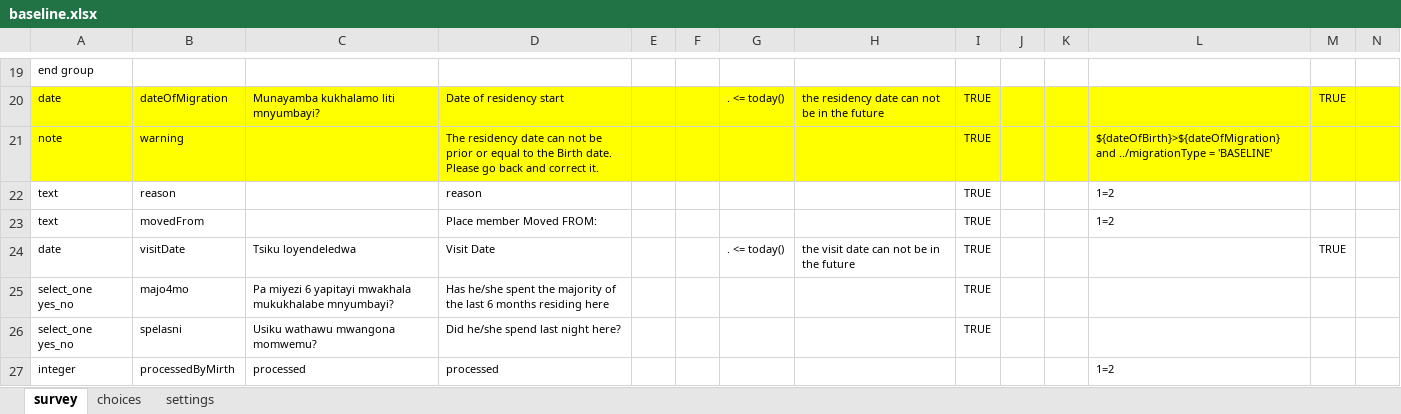
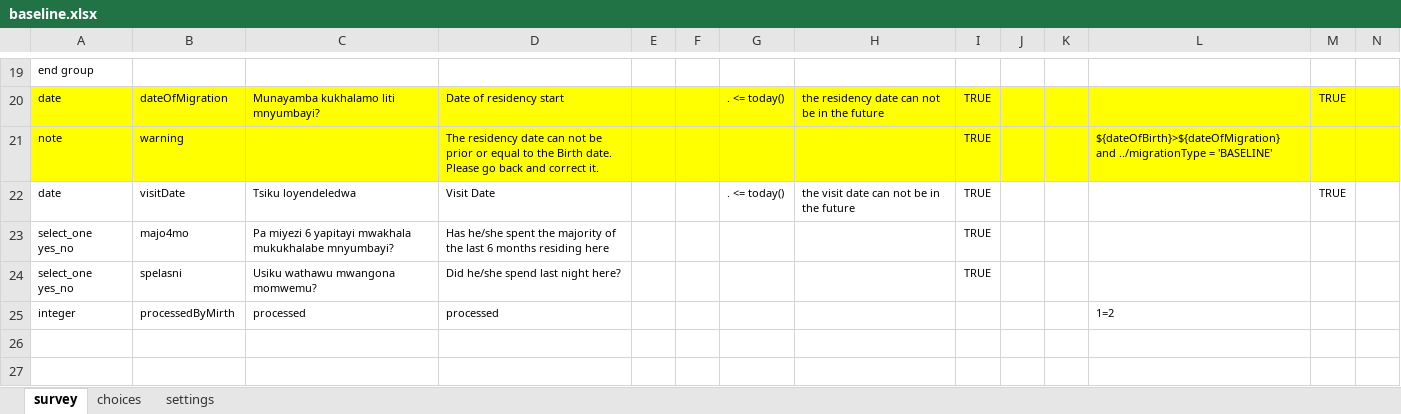
Before and after one commit to OpenHDS/openhds-tablet, an Excel workbook: xforms/xlsforms/baseline.xlsx, sheet survey, drawn as a sheet; only a part is shown, gaps mark what is left out; values as stored, in another font and other column widths than the file's, no borders; rows hold the shown columns only; the diff names each change by its address in the sheet, - before the commit and + after, or states it on an @@ line.

Commit message:
cleaning of baseline form

```diff
--- a/xforms/xlsforms/baseline.xlsx (sheet survey)
+++ b/xforms/xlsforms/baseline.xlsx (sheet survey)
-row 22: text | reason |  | reason |  |  |  |  | TRUE |  |  | 1=2
-row 23: text | movedFrom |  | Place member Moved FROM: |  |  |  |  | TRUE |  |  | 1=2
```
Also changed, not shown: 1 other file.
